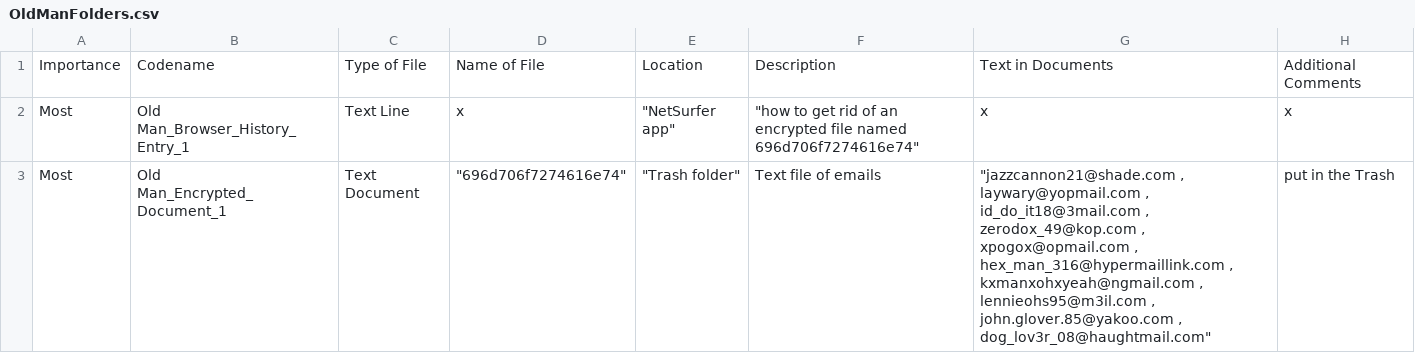
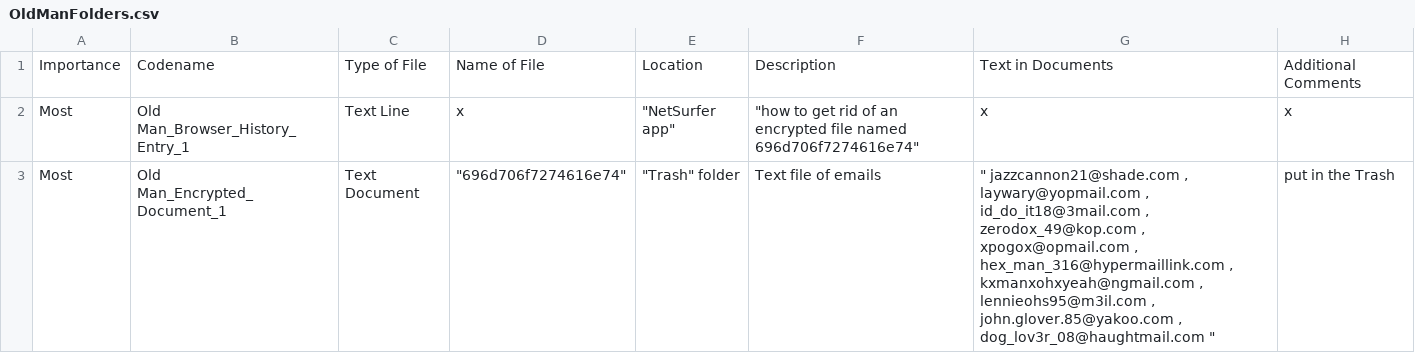
Before and after one commit to luc3rpi/BLT-GamePro, a CSV file: CurrentBuild/Assets/Resources/OldManFolders.csv, drawn as a sheet; only a part is shown; the diff covers the shown part only.

```diff
--- a/CurrentBuild/Assets/Resources/OldManFolders.csv
+++ b/CurrentBuild/Assets/Resources/OldManFolders.csv
@@ -2,2 +2,2 @@ Importance,Codename,Type of File,Name of File,Location,Description,Text in Docum
 Most,Old Man_Browser_History_Entry_1,Text Line,x,"""NetSurfer app""","""how to get rid of an encrypted file named 696d706f7274616e74""",x,x
-Most,Old Man_Encrypted_Document_1,Text Document,"""696d706f7274616e74""","""Trash folder""",Text file of emails,"""jazzcannon21@shade.com , laywary@yopmail.com , id_do_it18@3mail.com , zerodox_49@kop.com , xpogox@opmail.com , hex_man_316@hypermaillink.com , kxmanxohxyeah@ngmail.com , lennieohs95@m3il.com , john.glover.85@yakoo.com , dog_lov3r_08@haughtmail.com""",put in the Trash
+Most,Old Man_Encrypted_Document_1,Text Document,"""696d706f7274616e74""","""Trash"" folder",Text file of emails,""" jazzcannon21@shade.com , laywary@yopmail.com , id_do_it18@3mail.com , zerodox_49@kop.com , xpogox@opmail.com , hex_man_316@hypermaillink.com , kxmanxohxyeah@ngmail.com , lennieohs95@m3il.com , john.glover.85@yakoo.com , dog_lov3r_08@haughtmail.com """,put in the Trash
```
Also changed, not shown: 1 edited cell elsewhere in this file, 27 other files.
